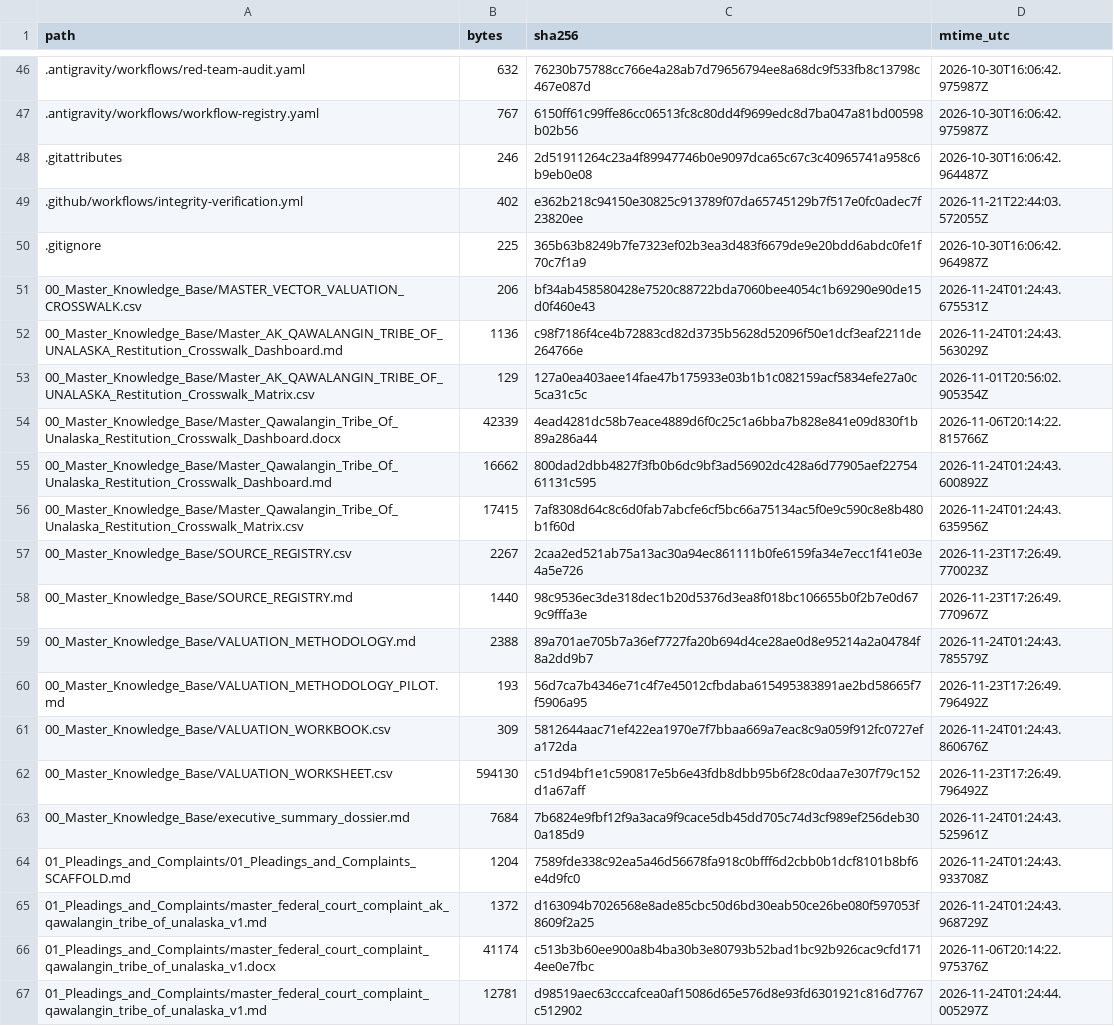
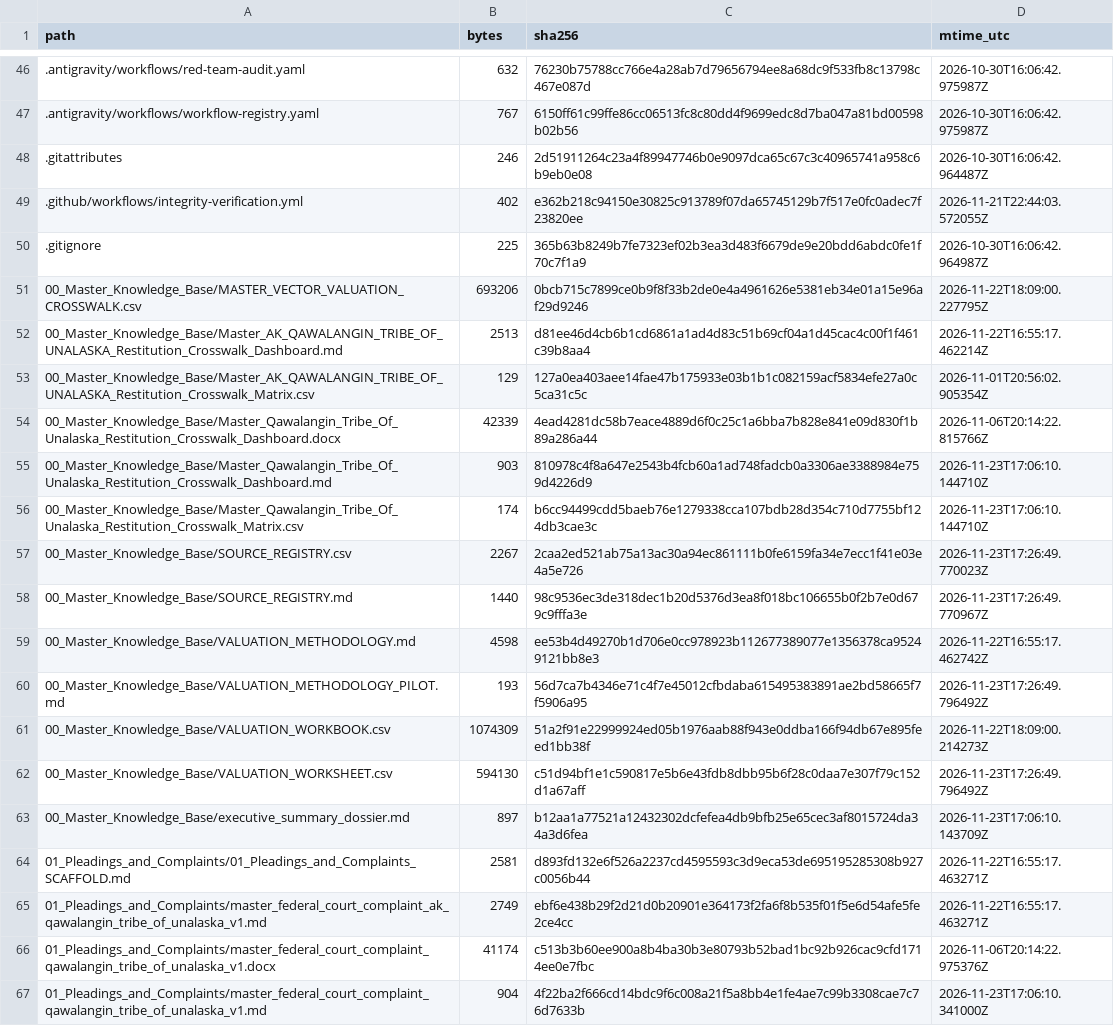
Before and after one commit to GlobalRestitutionAlliance/turtle-island-us-ak-qawalangin-tribe-of-unalaska-master-litigation, a CSV file: 99_Archives_and_Manifests/MANIFEST_SHA256.csv, drawn as a sheet; only a part is shown, gaps mark what is left out; the diff covers the shown part only.

```diff
--- a/99_Archives_and_Manifests/MANIFEST_SHA256.csv
+++ b/99_Archives_and_Manifests/MANIFEST_SHA256.csv
@@ -50,18 +50,18 @@ path,bytes,sha256,mtime_utc
 .gitignore,225,365b63b8249b7fe7323ef02b3ea3d483f6679de9e20bdd6abdc0fe1f70c7f1a9,2026-10-30T16:06:42.964987Z
-00_Master_Knowledge_Base/MASTER_VECTOR_VALUATION_CROSSWALK.csv,206,bf34ab458580428e7520c88722bda7060bee4054c1b69290e90de15d0f460e43,2026-11-24T01:24:43.675531Z
-00_Master_Knowledge_Base/Master_AK_QAWALANGIN_TRIBE_OF_UNALASKA_Restitution_Crosswalk_Dashboard.md,1136,c98f7186f4ce4b72883cd82d3735b5628d52096f50e1dcf3eaf2211de264766e,2026-11-24T01:24:43.563029Z
+00_Master_Knowledge_Base/MASTER_VECTOR_VALUATION_CROSSWALK.csv,693206,0bcb715c7899ce0b9f8f33b2de0e4a4961626e5381eb34e01a15e96af29d9246,2026-11-22T18:09:00.227795Z
+00_Master_Knowledge_Base/Master_AK_QAWALANGIN_TRIBE_OF_UNALASKA_Restitution_Crosswalk_Dashboard.md,2513,d81ee46d4cb6b1cd6861a1ad4d83c51b69cf04a1d45cac4c00f1f461c39b8aa4,2026-11-22T16:55:17.462214Z
 00_Master_Knowledge_Base/Master_AK_QAWALANGIN_TRIBE_OF_UNALASKA_Restitution_Crosswalk_Matrix.csv,129,127a0ea403aee14fae47b175933e03b1b1c082159acf5834efe27a0c5ca31c5c,2026-11-01T20:56:02.905354Z
 00_Master_Knowledge_Base/Master_Qawalangin_Tribe_Of_Unalaska_Restitution_Crosswalk_Dashboard.docx,42339,4ead4281dc58b7eace4889d6f0c25c1a6bba7b828e841e09d830f1b89a286a44,2026-11-06T20:14:22.815766Z
-00_Master_Knowledge_Base/Master_Qawalangin_Tribe_Of_Unalaska_Restitution_Crosswalk_Dashboard.md,16662,800dad2dbb4827f3fb0b6dc9bf3ad56902dc428a6d77905aef2275461131c595,2026-11-24T01:24:43.600892Z
-00_Master_Knowledge_Base/Master_Qawalangin_Tribe_Of_Unalaska_Restitution_Crosswalk_Matrix.csv,17415,7af8308d64c8c6d0fab7abcfe6cf5bc66a75134ac5f0e9c590c8e8b480b1f60d,2026-11-24T01:24:43.635956Z
+00_Master_Knowledge_Base/Master_Qawalangin_Tribe_Of_Unalaska_Restitution_Crosswalk_Dashboard.md,903,810978c4f8a647e2543b4fcb60a1ad748fadcb0a3306ae3388984e759d4226d9,2026-11-23T17:06:10.144710Z
+00_Master_Knowledge_Base/Master_Qawalangin_Tribe_Of_Unalaska_Restitution_Crosswalk_Matrix.csv,174,b6cc94499cdd5baeb76e1279338cca107bdb28d354c710d7755bf124db3cae3c,2026-11-23T17:06:10.144710Z
 00_Master_Knowledge_Base/SOURCE_REGISTRY.csv,2267,2caa2ed521ab75a13ac30a94ec861111b0fe6159fa34e7ecc1f41e03e4a5e726,2026-11-23T17:26:49.770023Z
 00_Master_Knowledge_Base/SOURCE_REGISTRY.md,1440,98c9536ec3de318dec1b20d5376d3ea8f018bc106655b0f2b7e0d679c9fffa3e,2026-11-23T17:26:49.770967Z
-00_Master_Knowledge_Base/VALUATION_METHODOLOGY.md,2388,89a701ae705b7a36ef7727fa20b694d4ce28ae0d8e95214a2a04784f8a2dd9b7,2026-11-24T01:24:43.785579Z
+00_Master_Knowledge_Base/VALUATION_METHODOLOGY.md,4598,ee53b4d49270b1d706e0cc978923b112677389077e1356378ca95249121bb8e3,2026-11-22T16:55:17.462742Z
 00_Master_Knowledge_Base/VALUATION_METHODOLOGY_PILOT.md,193,56d7ca7b4346e71c4f7e45012cfbdaba615495383891ae2bd58665f7f5906a95,2026-11-23T17:26:49.796492Z
-00_Master_Knowledge_Base/VALUATION_WORKBOOK.csv,309,5812644aac71ef422ea1970e7f7bbaa669a7eac8c9a059f912fc0727efa172da,2026-11-24T01:24:43.860676Z
+00_Master_Knowledge_Base/VALUATION_WORKBOOK.csv,1074309,51a2f91e22999924ed05b1976aab88f943e0ddba166f94db67e895feed1bb38f,2026-11-22T18:09:00.214273Z
 00_Master_Knowledge_Base/VALUATION_WORKSHEET.csv,594130,c51d94bf1e1c590817e5b6e43fdb8dbb95b6f28c0daa7e307f79c152d1a67aff,2026-11-23T17:26:49.796492Z
-00_Master_Knowledge_Base/executive_summary_dossier.md,7684,7b6824e9fbf12f9a3aca9f9cace5db45dd705c74d3cf989ef256deb300a185d9,2026-11-24T01:24:43.525961Z
-01_Pleadings_and_Complaints/01_Pleadings_and_Complaints_SCAFFOLD.md,1204,7589fde338c92ea5a46d56678fa918c0bfff6d2cbb0b1dcf8101b8bf6e4d9fc0,2026-11-24T01:24:43.933708Z
-01_Pleadings_and_Complaints/master_federal_court_complaint_ak_qawalangin_tribe_of_unalaska_v1.md,1372,d163094b7026568e8ade85cbc50d6bd30eab50ce26be080f597053f8609f2a25,2026-11-24T01:24:43.968729Z
+00_Master_Knowledge_Base/executive_summary_dossier.md,897,b12aa1a77521a12432302dcfefea4db9bfb25e65cec3af8015724da34a3d6fea,2026-11-23T17:06:10.143709Z
+01_Pleadings_and_Complaints/01_Pleadings_and_Complaints_SCAFFOLD.md,2581,d893fd132e6f526a2237cd4595593c3d9eca53de695195285308b927c0056b44,2026-11-22T16:55:17.463271Z
+01_Pleadings_and_Complaints/master_federal_court_complaint_ak_qawalangin_tribe_of_unalaska_v1.md,2749,ebf6e438b29f2d21d0b20901e364173f2fa6f8b535f01f5e6d54afe5fe2ce4cc,2026-11-22T16:55:17.463271Z
 01_Pleadings_and_Complaints/master_federal_court_complaint_qawalangin_tribe_of_unalaska_v1.docx,41174,c513b3b60ee900a8b4ba30b3e80793b52bad1bc92b926cac9cfd1714ee0e7fbc,2026-11-06T20:14:22.975376Z
-01_Pleadings_and_Complaints/master_federal_court_complaint_qawalangin_tribe_of_unalaska_v1.md,12781,d98519aec63cccafcea0af15086d65e576d8e93fd6301921c816d7767c512902,2026-11-24T01:24:44.005297Z
+01_Pleadings_and_Complaints/master_federal_court_complaint_qawalangin_tribe_of_unalaska_v1.md,904,4f22ba2f666cd14bdc9f6c008a21f5a8bb4e1fe4ae7c99b3308cae7c76d7633b,2026-11-23T17:06:10.341000Z
```
Also changed, not shown: 80 edited cells elsewhere in this file, 37 other files.
